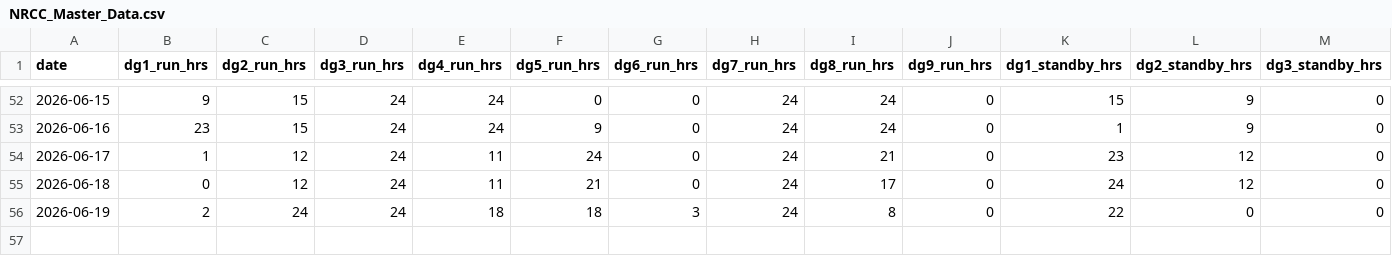
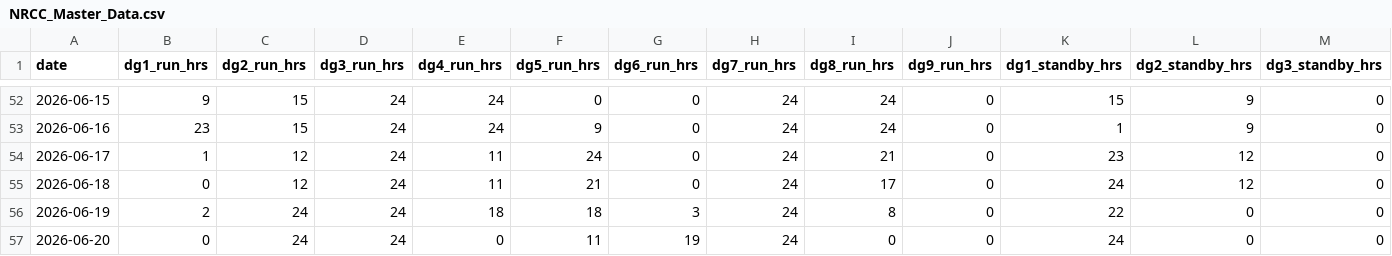
Before and after one commit to nrccpak/nrcc-dashboard, a CSV file: NRCC_Master_Data.csv, drawn as a sheet; only a part is shown, gaps mark what is left out; rows hold the shown columns only; the diff names each change by its address in the sheet, - before the commit and + after, or states it on an @@ line.

Commit message:
NRCC data update 2026-06-21

```diff
--- a/NRCC_Master_Data.csv
+++ b/NRCC_Master_Data.csv
+row 57: 2026-06-20 | 0 | 24 | 24 | 0 | 11 | 19 | 24 | 0 | 0 | 24 | 0 | 0
```
